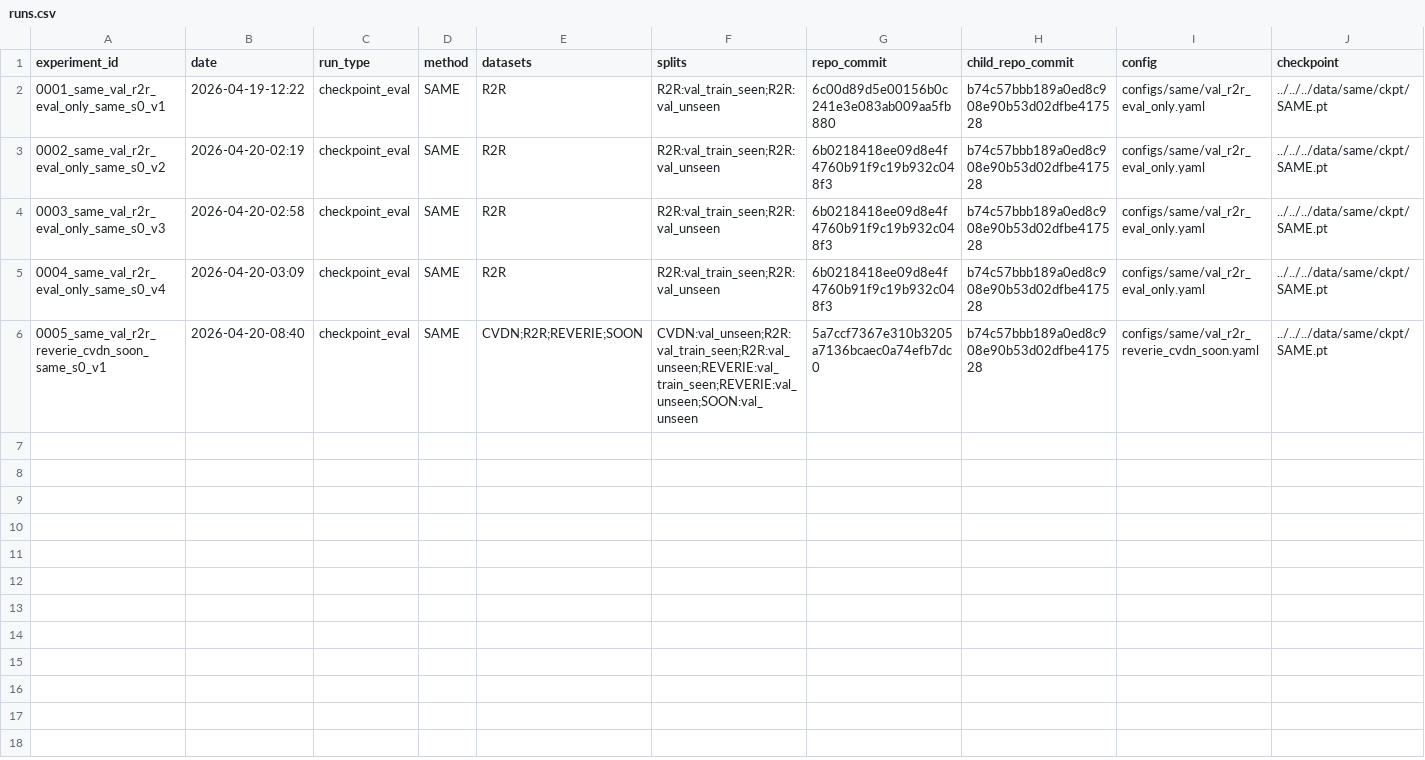
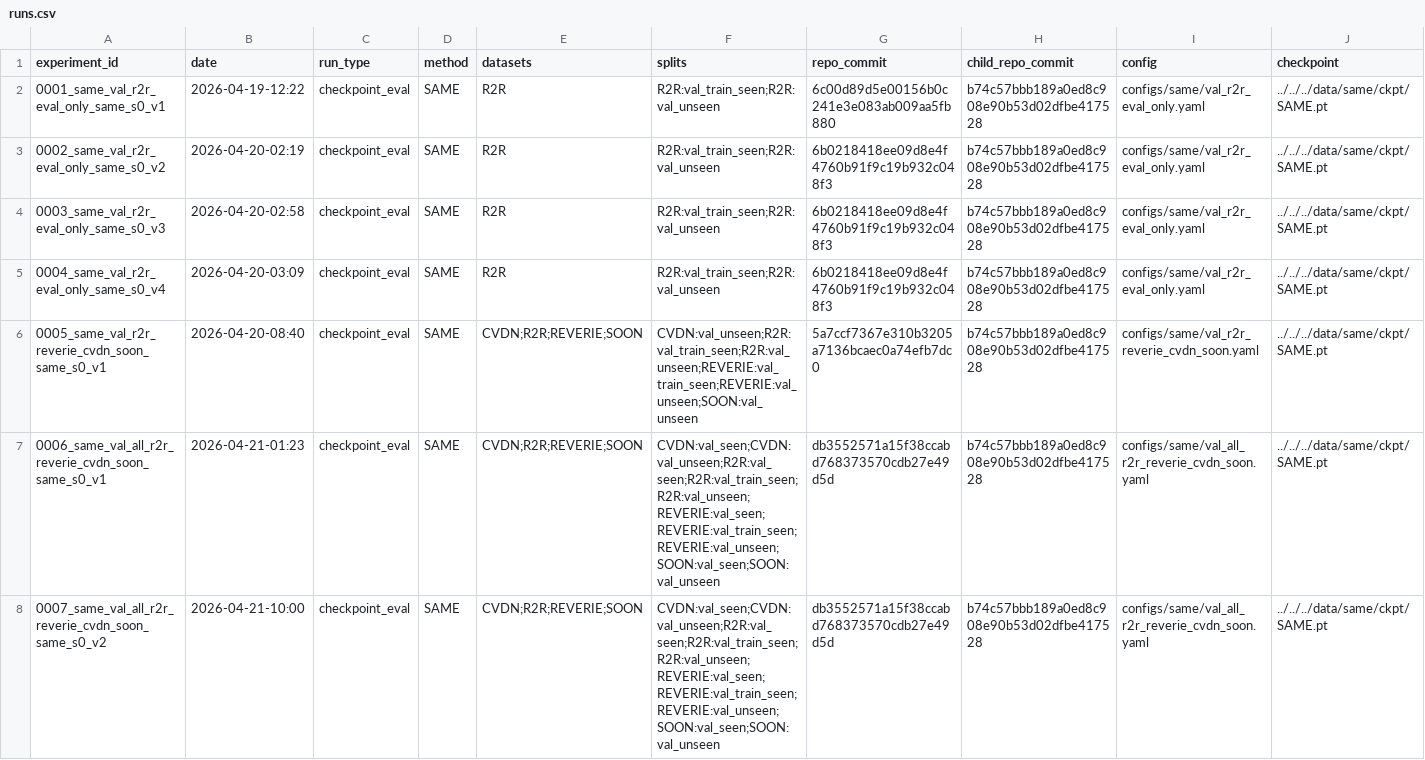
Before and after one commit to xzy2022/vln-lab, a CSV file: reports/tables/runs.csv, drawn as a sheet; only a part is shown; rows hold the shown columns only; the diff names each change by its address in the sheet, - before the commit and + after, or states it on an @@ line.

Commit message:
data(report): 更新 0007 全量验证指标表

```diff
--- a/reports/tables/runs.csv
+++ b/reports/tables/runs.csv
+row 7: 0006_same_val_all_r2r_reverie_cvdn_soon_same_s0_v1 | 2026-04-21-01:23 | checkpoint_eval | SAME | CVDN;R2R;REVERIE;SOON | CVDN:val_seen;CVDN:val_unseen;R2R:val_seen;R2R:val_train_seen;R2R:val_unseen;REVERIE:val_seen;REVERIE:val_train_seen;REVERIE:val_unseen;SOON:val_seen;SOON:val_unseen | db3552571a15f38ccabd768373570cdb27e49d5d | b74c57bbb189a0ed8c908e90b53d02dfbe417528 | configs/same/val_all_r2r_reverie_cvdn_soon.yaml | ../../../data/same/ckpt/SAME.pt
+row 8: 0007_same_val_all_r2r_reverie_cvdn_soon_same_s0_v2 | 2026-04-21-10:00 | checkpoint_eval | SAME | CVDN;R2R;REVERIE;SOON | CVDN:val_seen;CVDN:val_unseen;R2R:val_seen;R2R:val_train_seen;R2R:val_unseen;REVERIE:val_seen;REVERIE:val_train_seen;REVERIE:val_unseen;SOON:val_seen;SOON:val_unseen | db3552571a15f38ccabd768373570cdb27e49d5d | b74c57bbb189a0ed8c908e90b53d02dfbe417528 | configs/same/val_all_r2r_reverie_cvdn_soon.yaml | ../../../data/same/ckpt/SAME.pt
```
Also changed, not shown: 1 other file.
